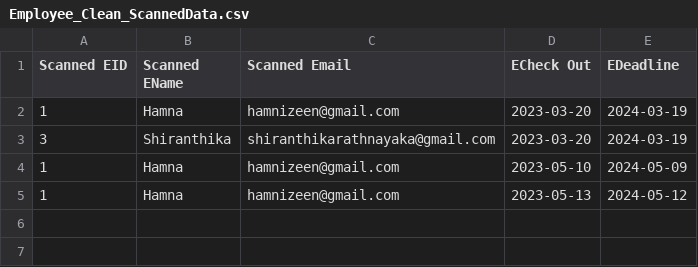
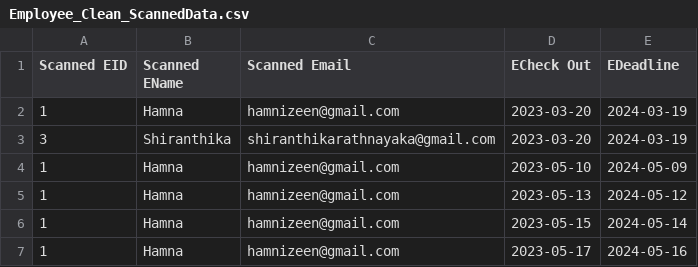
Before and after one commit to HamniZeen/Digitizing-Equipment-Management-System-for-Aviation-Industry-in-Sri-Lanka, a CSV file: Employee_Clean_ScannedData.csv, drawn as a sheet.

```diff
--- a/Employee_Clean_ScannedData.csv
+++ b/Employee_Clean_ScannedData.csv
@@ -5 +5,3 @@ Scanned EID,Scanned EName,Scanned Email, ECheck Out,EDeadline
 1,Hamna,hamnizeen@gmail.com,2023-05-13,2024-05-12
+1,Hamna,hamnizeen@gmail.com,2023-05-15,2024-05-14
+1,Hamna,hamnizeen@gmail.com,2023-05-17,2024-05-16
```
Also changed, not shown: employees.csv, merged_file.csv, 29 other files.
